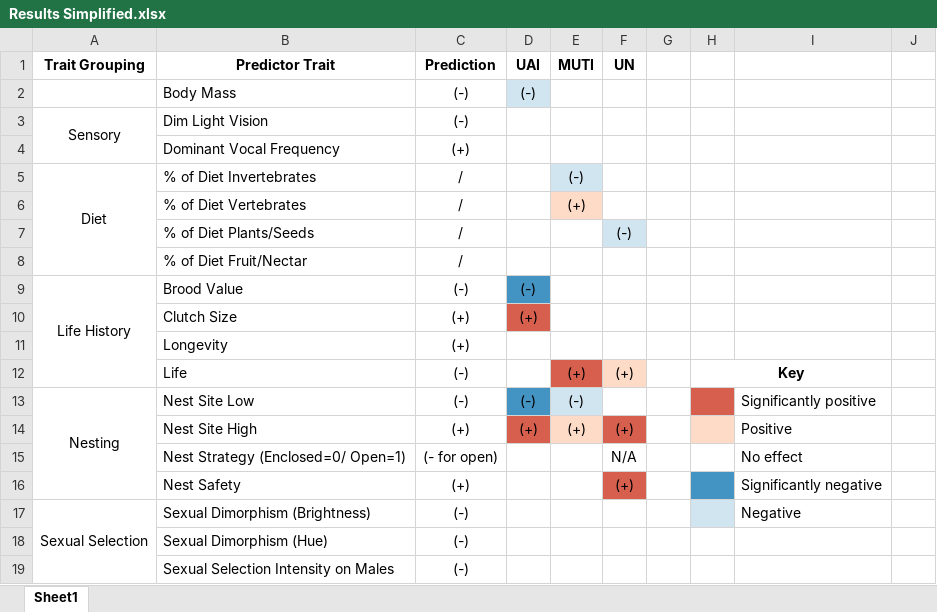
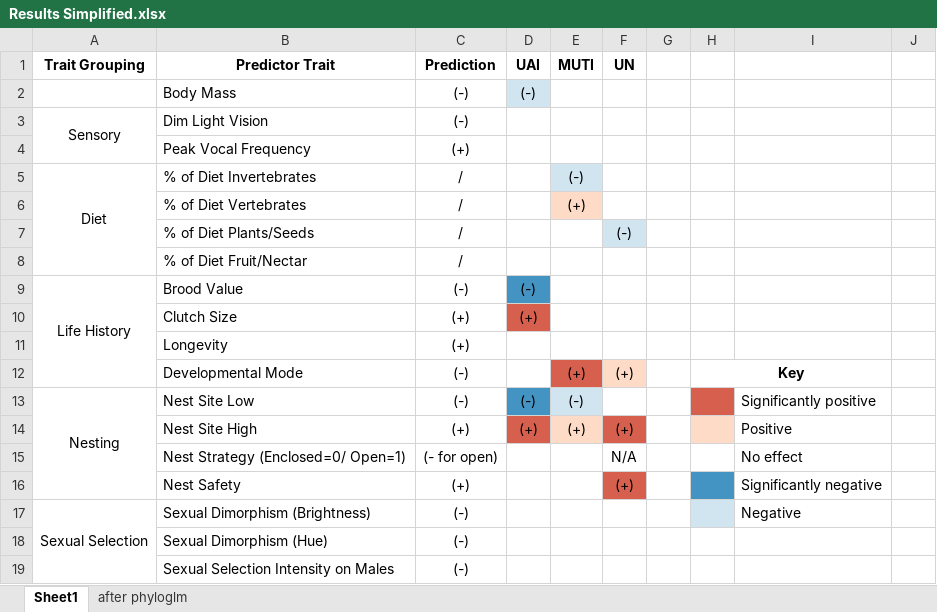
Before and after one commit to emmagarrison2/CoastalBirdsUPDATE, an Excel workbook: Results/Results Simplified.xlsx, sheet Sheet1, drawn as a sheet; only a part is shown; values as stored, in another font and other column widths than the file's, no borders; the diff names each change by its address in the sheet, - before the commit and + after, or states it on an @@ line.

```diff
--- a/Results/Results Simplified.xlsx (sheet Sheet1)
+++ b/Results/Results Simplified.xlsx (sheet Sheet1)
+sheet tab: after phyloglm
-B4 (Predictor Trait): Dominant Vocal Frequency
+B4 (Predictor Trait): Peak Vocal Frequency
-B12 (Predictor Trait): Life
+B12 (Predictor Trait): Developmental Mode
```
Also changed, not shown: 15 other files.
